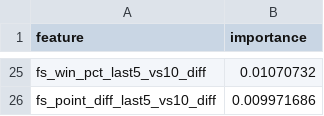
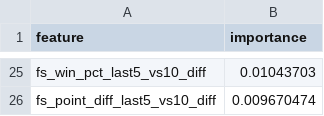
Before and after one commit to jgamblin/NCAA-Prediction, a CSV file: data/Adaptive_Feature_Importance.csv, drawn as a sheet; only a part is shown, gaps mark what is left out; the diff covers the shown part only; the diff names each change by its address in the sheet, - before the commit and + after, or states it on an @@ line.

```diff
--- a/data/Adaptive_Feature_Importance.csv
+++ b/data/Adaptive_Feature_Importance.csv
-B25 (importance): 0.01070732
+B25 (importance): 0.01043703
-B26 (importance): 0.009971686
+B26 (importance): 0.009670474
```
Also changed, not shown: 9 added rows, 9 removed rows and 14 edited cells elsewhere in this file, data/NCAA_Game_Predictions.csv, 19 other files.
